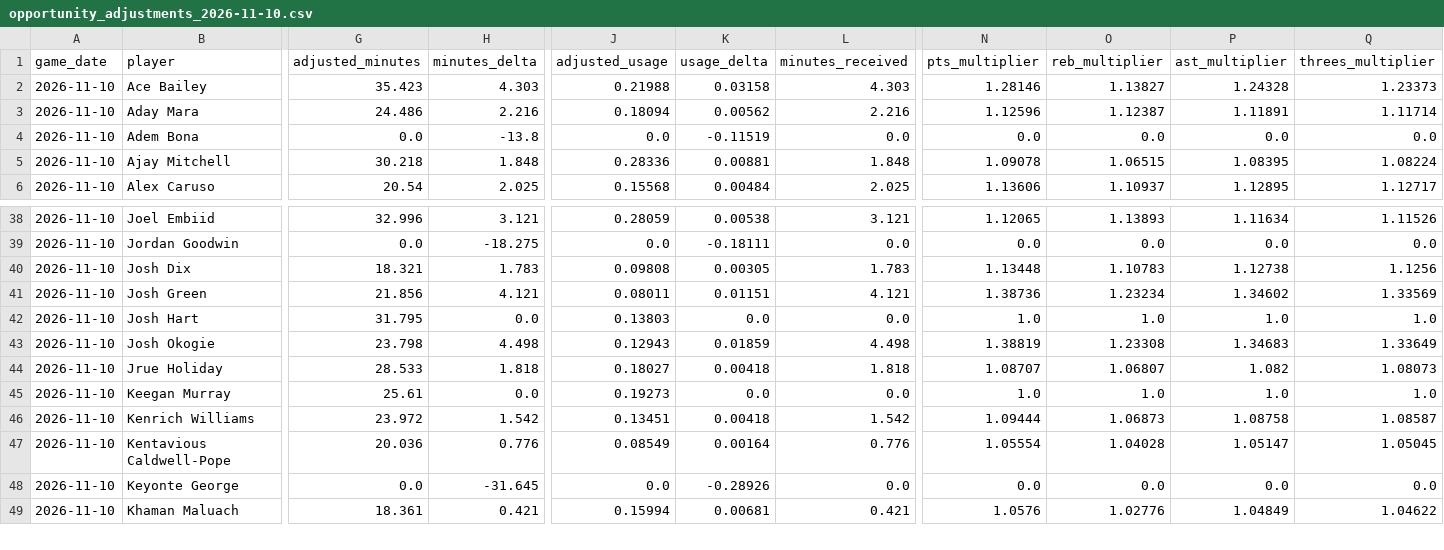
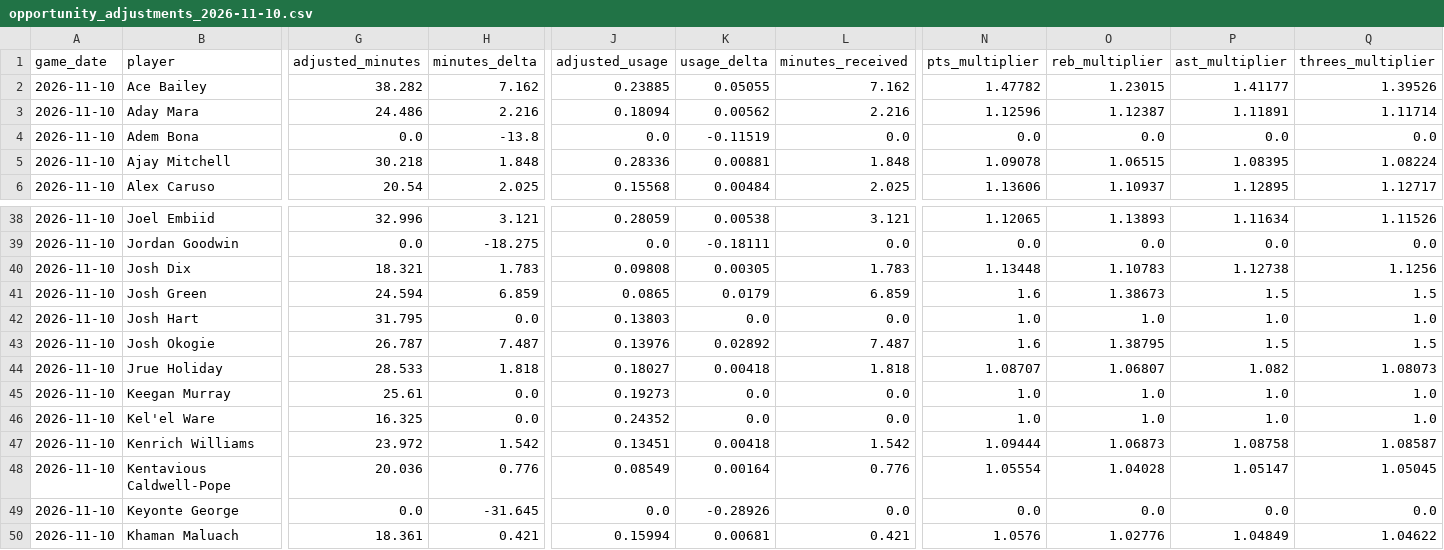
Before and after one commit to bigtyme2k3/Nba-model, a CSV file: data/raw/opportunity_adjustments_2026-11-10.csv, drawn as a sheet; only a part is shown, gaps mark what is left out; rows hold the shown columns only; the diff covers the shown part only; the diff names each change by its address in the sheet, - before the commit and + after, or states it on an @@ line.

```diff
--- a/data/raw/opportunity_adjustments_2026-11-10.csv
+++ b/data/raw/opportunity_adjustments_2026-11-10.csv
-G2 (adjusted_minutes): 35.423
+G2 (adjusted_minutes): 38.282
-H2 (minutes_delta): 4.303
+H2 (minutes_delta): 7.162
-J2 (adjusted_usage): 0.21988
+J2 (adjusted_usage): 0.23885
-K2 (usage_delta): 0.03158
+K2 (usage_delta): 0.05055
-L2 (minutes_received): 4.303
+L2 (minutes_received): 7.162
-N2 (pts_multiplier): 1.28146
+N2 (pts_multiplier): 1.47782
-O2 (reb_multiplier): 1.13827
+O2 (reb_multiplier): 1.23015
-P2 (ast_multiplier): 1.24328
+P2 (ast_multiplier): 1.41177
-Q2 (threes_multiplier): 1.23373
+Q2 (threes_multiplier): 1.39526
-G41 (adjusted_minutes): 21.856
+G41 (adjusted_minutes): 24.594
-H41 (minutes_delta): 4.121
+H41 (minutes_delta): 6.859
-J41 (adjusted_usage): 0.08011
+J41 (adjusted_usage): 0.0865
-K41 (usage_delta): 0.01151
+K41 (usage_delta): 0.0179
-L41 (minutes_received): 4.121
+L41 (minutes_received): 6.859
-N41 (pts_multiplier): 1.38736
+N41 (pts_multiplier): 1.6
-O41 (reb_multiplier): 1.23234
+O41 (reb_multiplier): 1.38673
-P41 (ast_multiplier): 1.34602
+P41 (ast_multiplier): 1.5
-Q41 (threes_multiplier): 1.33569
+Q41 (threes_multiplier): 1.5
-G43 (adjusted_minutes): 23.798
+G43 (adjusted_minutes): 26.787
-H43 (minutes_delta): 4.498
+H43 (minutes_delta): 7.487
-J43 (adjusted_usage): 0.12943
+J43 (adjusted_usage): 0.13976
-K43 (usage_delta): 0.01859
+K43 (usage_delta): 0.02892
-L43 (minutes_received): 4.498
+L43 (minutes_received): 7.487
-N43 (pts_multiplier): 1.38819
+N43 (pts_multiplier): 1.6
-O43 (reb_multiplier): 1.23308
+O43 (reb_multiplier): 1.38795
-P43 (ast_multiplier): 1.34683
+P43 (ast_multiplier): 1.5
-Q43 (threes_multiplier): 1.33649
+Q43 (threes_multiplier): 1.5
+row 46: 2026-11-10 | Kel'el Ware | 16.325 | 0.0 | 0.24352 | 0.0 | 0.0 | 1.0 | 1.0 | 1.0 | 1.0
```
Also changed, not shown: 1 added row and 94 edited cells elsewhere in this file, data/raw/odds_2026-11-10.csv, data/raw/opportunity_adjustments_today.csv, 27 other files.
